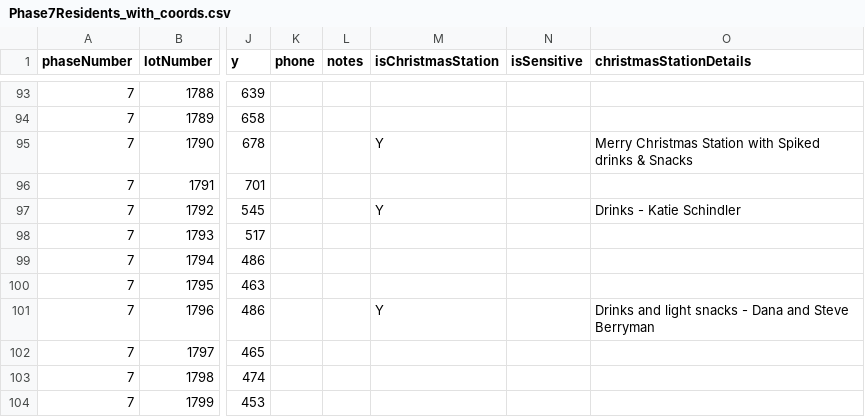
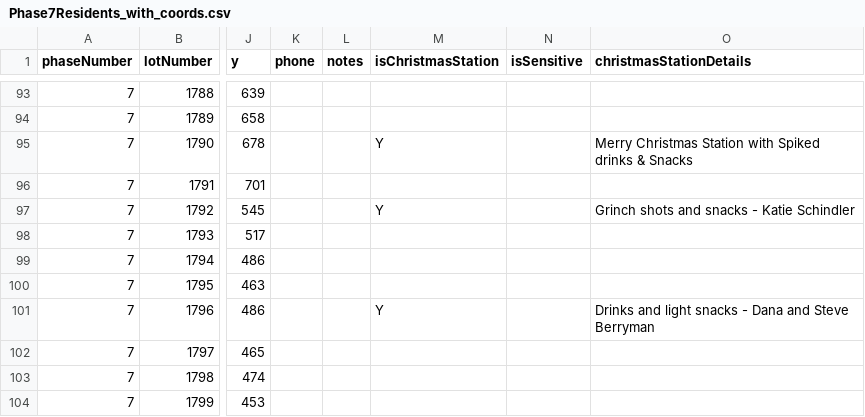
Before and after one commit to chuckrushphase7/Phase7Data, a CSV file: Phase7Residents_with_coords.csv, drawn as a sheet; only a part is shown, gaps mark what is left out; the diff names each change by its address in the sheet, - before the commit and + after, or states it on an @@ line.

```diff
--- a/Phase7Residents_with_coords.csv
+++ b/Phase7Residents_with_coords.csv
-O97 (christmasStationDetails): Drinks - Katie Schindler
+O97 (christmasStationDetails): Grinch shots and snacks - Katie Schindler
```
Also changed, not shown: 3 other files.
